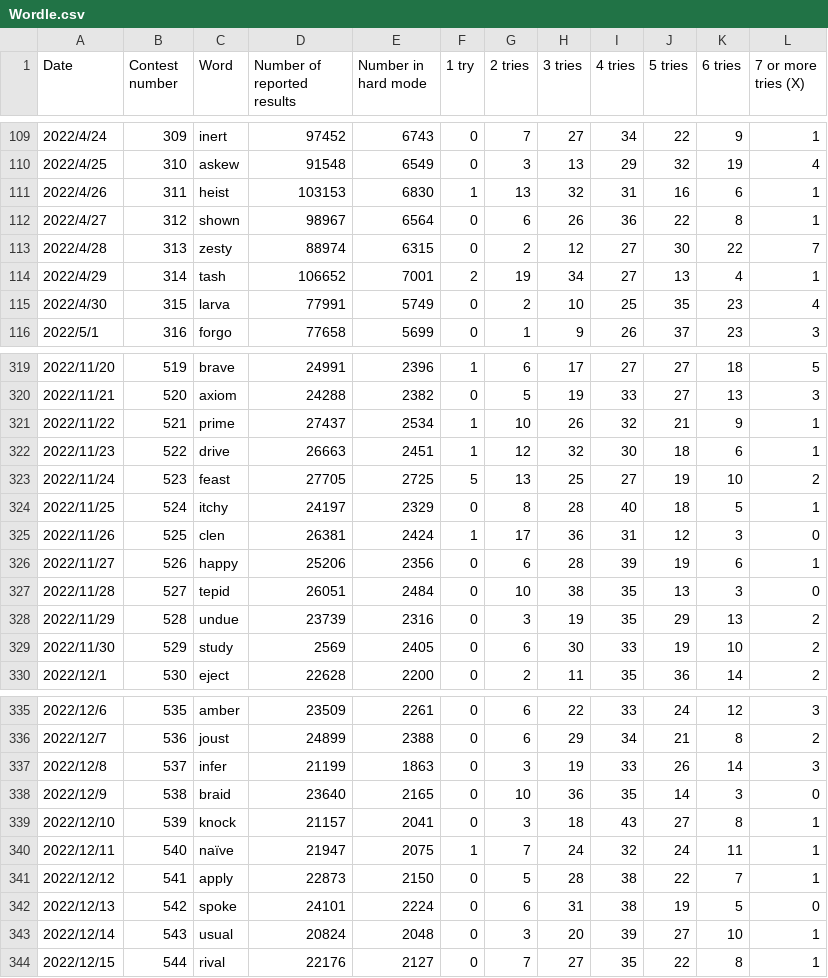
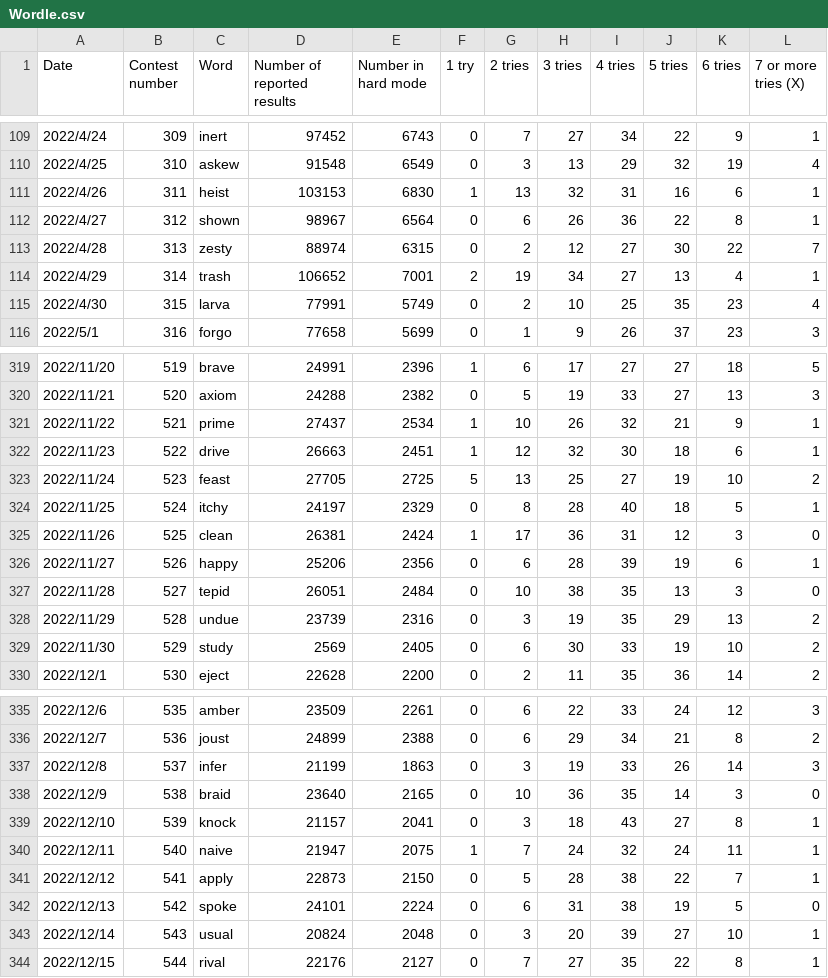
Before and after one commit to ShoiLyaung/MCM_C, a CSV file: time-series-prediction-lstm-pytorch/Wordle.csv, drawn as a sheet; only a part is shown, gaps mark what is left out; the diff names each change by its address in the sheet, - before the commit and + after, or states it on an @@ line.

Commit message:
- [ ] minst - [x] Kmeans - [x] word_to_vec

```diff
--- a/time-series-prediction-lstm-pytorch/Wordle.csv
+++ b/time-series-prediction-lstm-pytorch/Wordle.csv
-C114 (Word): tash
+C114 (Word): trash
-C325 (Word): clen
+C325 (Word): clean
-C340 (Word): naïve
+C340 (Word): naive
```
Also changed, not shown: 8 other files.
